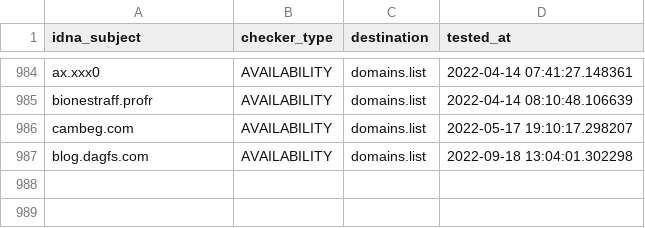
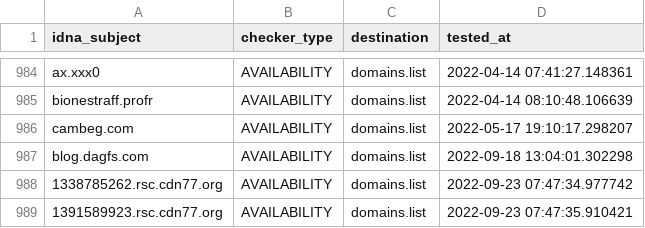
Before and after one commit to Ultimate-Hosts-Blacklist/smed79_blacklist_nsfw, a CSV file: .pyfunceble/inactive.csv, drawn as a sheet; only a part is shown, gaps mark what is left out.

```diff
--- a/.pyfunceble/inactive.csv
+++ b/.pyfunceble/inactive.csv
@@ -987 +987,3 @@ cambeg.com,AVAILABILITY,domains.list,2022-05-17 19:10:17.298207
 blog.dagfs.com,AVAILABILITY,domains.list,2022-09-18 13:04:01.302298
+1338785262.rsc.cdn77.org,AVAILABILITY,domains.list,2022-09-23 07:47:34.977742
+1391589923.rsc.cdn77.org,AVAILABILITY,domains.list,2022-09-23 07:47:35.910421
```
Also changed, not shown: 12 other files.
